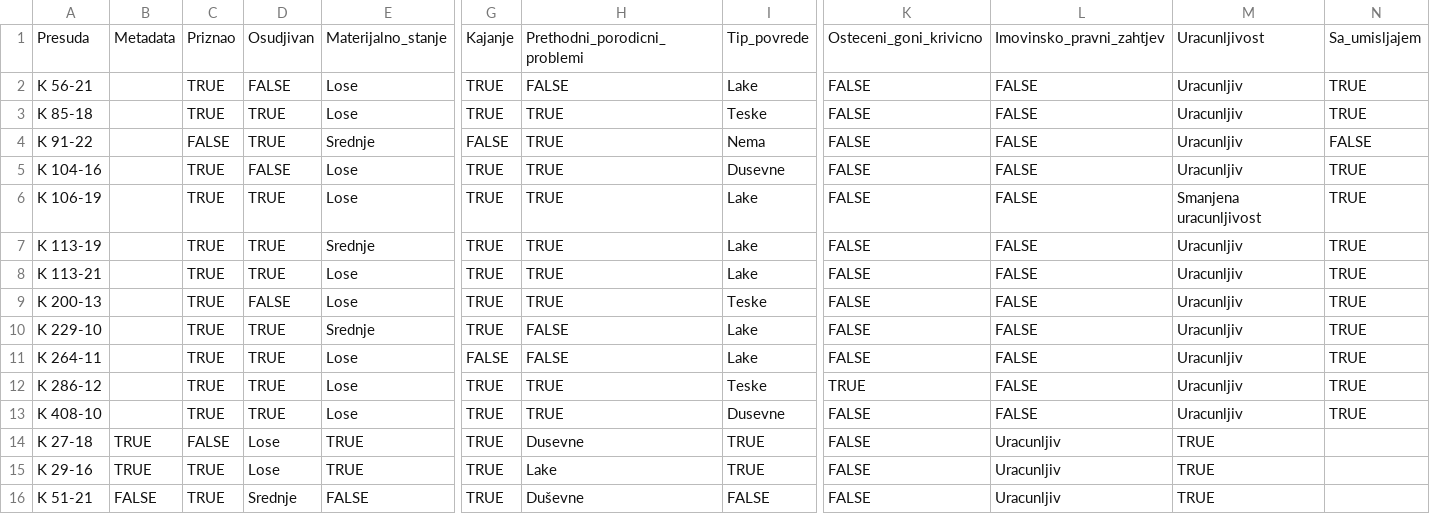
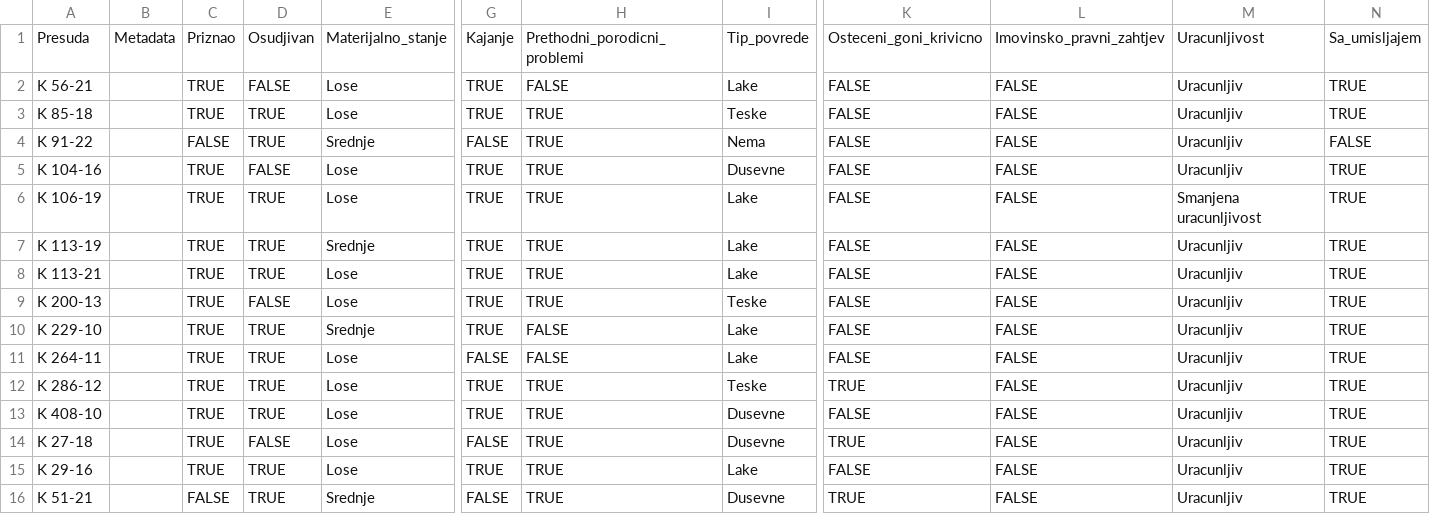
Before and after one commit to anjaducic/PRAVNA-INFORMATIKA-24-25, a CSV file: Verdicts/Atributes.csv, drawn as a sheet; only a part is shown, gaps mark what is left out; the diff covers the shown part only; the diff names each change by its address in the sheet, - before the commit and + after, or states it on an @@ line.

Commit message:
fix: Fixes

```diff
--- a/Verdicts/Atributes.csv
+++ b/Verdicts/Atributes.csv
-B14:B15: TRUE
+B14:B15: (empty)
-C14: FALSE
+C14: TRUE
-D14: Lose
+D14: FALSE
-E14:E15: TRUE
+E14:E15: Lose
-G14: TRUE
+G14: FALSE
-H14: Dusevne
+H14: TRUE
-I14: TRUE
+I14: Dusevne
-K14: FALSE
+K14: TRUE
-L14:L16: Uracunljiv
+L14:L16: FALSE
-M14:M16: TRUE
+M14:M16: Uracunljiv
-N14:N16: (empty)
+N14:N16: TRUE
-D15: Lose
+D15: TRUE
-H15: Lake
+H15: TRUE
-I15: TRUE
+I15: Lake
-B16: FALSE
+B16: (empty)
-C16: TRUE
+C16: FALSE
-D16: Srednje
+D16: TRUE
-E16: FALSE
+E16: Srednje
-G16: TRUE
+G16: FALSE
-H16: Duševne
+H16: TRUE
-I16: FALSE
+I16: Dusevne
-K16: FALSE
+K16: TRUE
```
Also changed, not shown: 3 edited cells elsewhere in this file.
